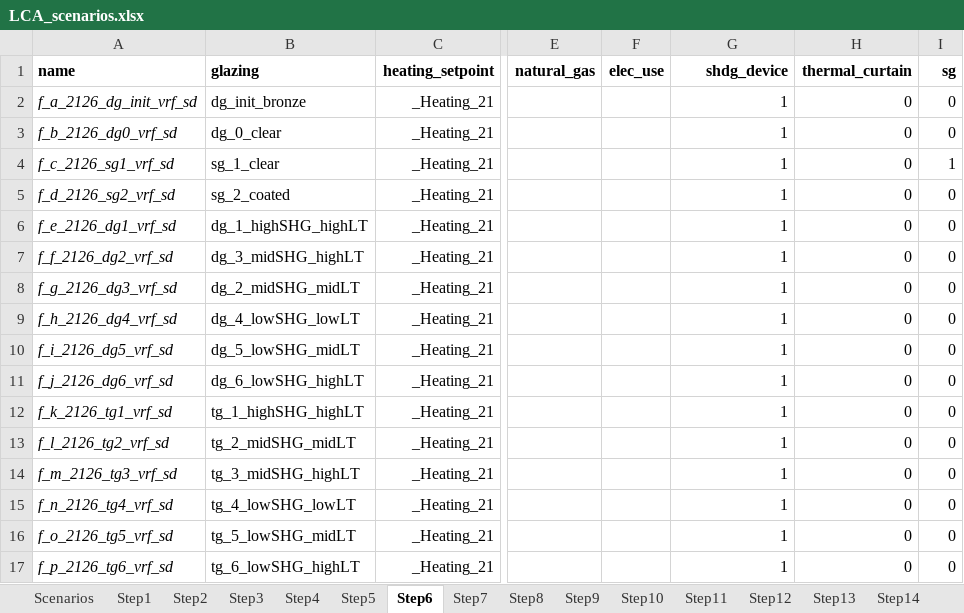
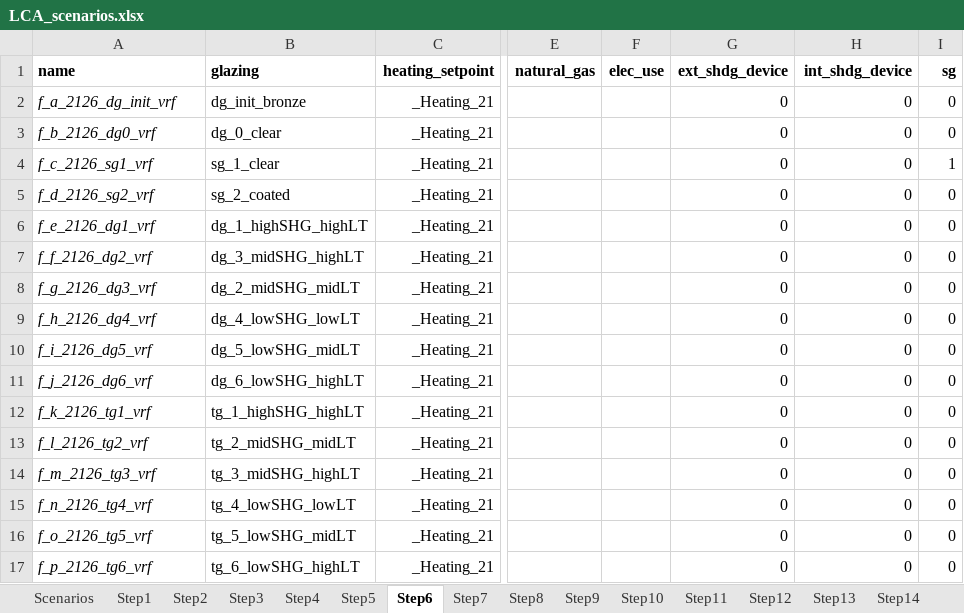
Before and after one commit to JeanSouv/LCA_IGUs, an Excel workbook: files/LCA_scenarios.xlsx, sheet Step6, drawn as a sheet; only a part is shown, gaps mark what is left out; values as stored, in another font and other column widths than the file's, no borders; conditional formats not drawn; the diff names each change by its address in the sheet, - before the commit and + after, or states it on an @@ line.

```diff
--- a/files/LCA_scenarios.xlsx (sheet Step6)
+++ b/files/LCA_scenarios.xlsx (sheet Step6)
-G1: shdg_device
+G1: ext_shdg_device
-H1: thermal_curtain
+H1: int_shdg_device
-A2 (name): f_a_2126_dg_init_vrf_sd
+A2 (name): f_a_2126_dg_init_vrf
-G2:G17 (ext_shdg_device): 1
+G2:G17 (ext_shdg_device): 0
-A3 (name): f_b_2126_dg0_vrf_sd
+A3 (name): f_b_2126_dg0_vrf
-A4 (name): f_c_2126_sg1_vrf_sd
+A4 (name): f_c_2126_sg1_vrf
-A5 (name): f_d_2126_sg2_vrf_sd
+A5 (name): f_d_2126_sg2_vrf
-A6 (name): f_e_2126_dg1_vrf_sd
+A6 (name): f_e_2126_dg1_vrf
-A7 (name): f_f_2126_dg2_vrf_sd
+A7 (name): f_f_2126_dg2_vrf
-A8 (name): f_g_2126_dg3_vrf_sd
+A8 (name): f_g_2126_dg3_vrf
-A9 (name): f_h_2126_dg4_vrf_sd
+A9 (name): f_h_2126_dg4_vrf
-A10 (name): f_i_2126_dg5_vrf_sd
+A10 (name): f_i_2126_dg5_vrf
-A11 (name): f_j_2126_dg6_vrf_sd
+A11 (name): f_j_2126_dg6_vrf
-A12 (name): f_k_2126_tg1_vrf_sd
+A12 (name): f_k_2126_tg1_vrf
-A13 (name): f_l_2126_tg2_vrf_sd
+A13 (name): f_l_2126_tg2_vrf
-A14 (name): f_m_2126_tg3_vrf_sd
+A14 (name): f_m_2126_tg3_vrf
-A15 (name): f_n_2126_tg4_vrf_sd
+A15 (name): f_n_2126_tg4_vrf
-A16 (name): f_o_2126_tg5_vrf_sd
+A16 (name): f_o_2126_tg5_vrf
-A17 (name): f_p_2126_tg6_vrf_sd
+A17 (name): f_p_2126_tg6_vrf
```
Also changed, not shown: sheet Step4, sheet Step10, sheet Step7, sheet Step5, sheet Step2, sheet Step8, 12 more sheets, BEM_LCA_Hypothesis.xlsx, 4 other files.
